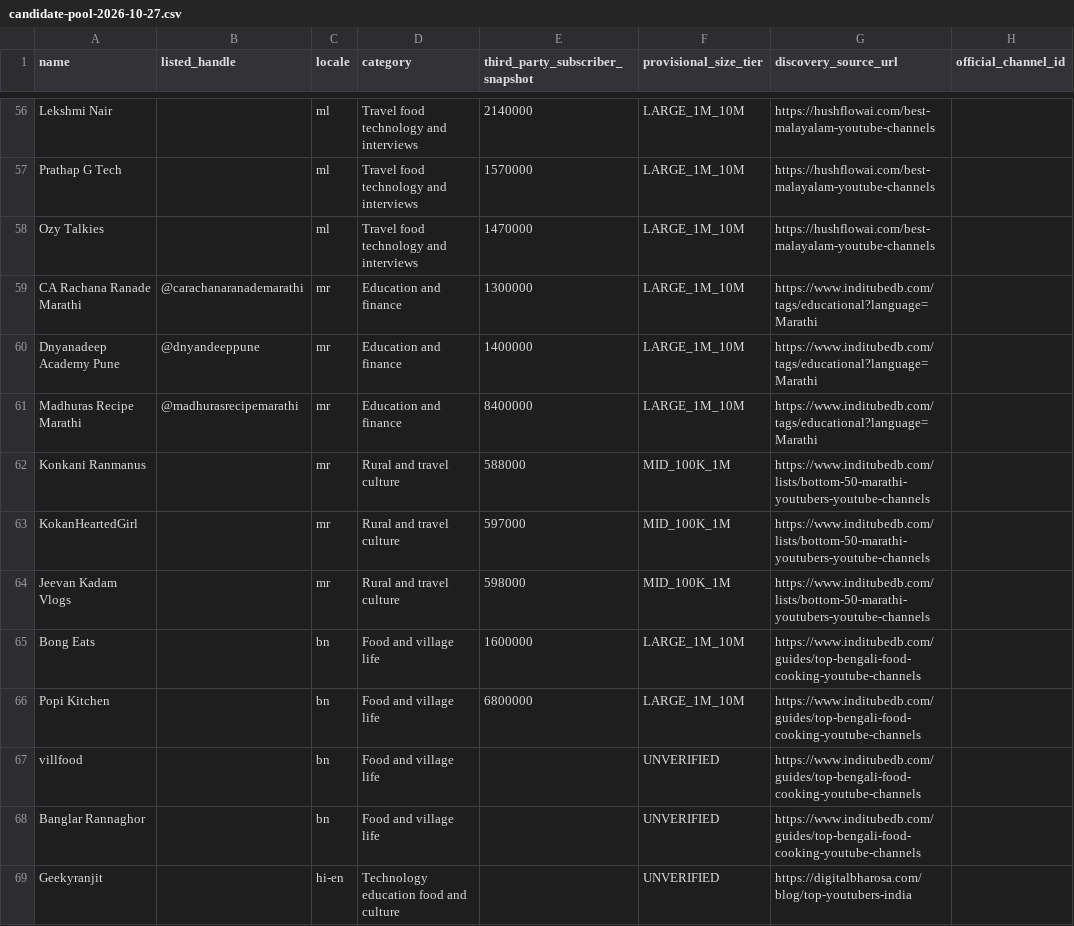
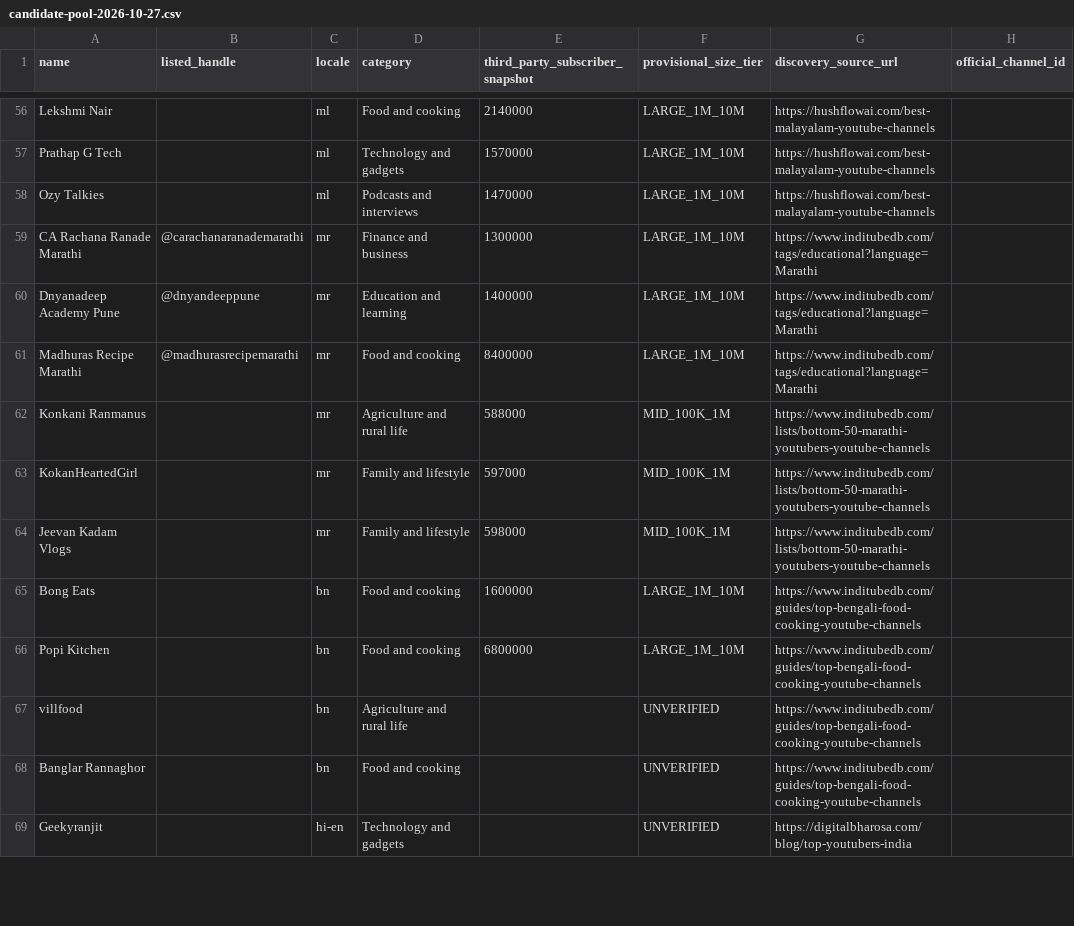
Before and after one commit to rayadinaveen98-ship-it/cinerelay, a CSV file: research/creator-intelligence/candidate-pool-2026-10-27.csv, drawn as a sheet; only a part is shown, gaps mark what is left out; the diff covers the shown part only; the diff names each change by its address in the sheet, - before the commit and + after, or states it on an @@ line.

```diff
--- a/research/creator-intelligence/candidate-pool-2026-10-27.csv
+++ b/research/creator-intelligence/candidate-pool-2026-10-27.csv
-D56 (category): Travel food technology and interviews
+D56 (category): Food and cooking
-D57 (category): Travel food technology and interviews
+D57 (category): Technology and gadgets
-D58 (category): Travel food technology and interviews
+D58 (category): Podcasts and interviews
-D59 (category): Education and finance
+D59 (category): Finance and business
-D60 (category): Education and finance
+D60 (category): Education and learning
-D61 (category): Education and finance
+D61 (category): Food and cooking
-D62 (category): Rural and travel culture
+D62 (category): Agriculture and rural life
-D63:D64 (category): Rural and travel culture
+D63:D64 (category): Family and lifestyle
-D65:D66 (category): Food and village life
+D65:D66 (category): Food and cooking
-D67 (category): Food and village life
+D67 (category): Agriculture and rural life
-D68 (category): Food and village life
+D68 (category): Food and cooking
-D69 (category): Technology education food and culture
+D69 (category): Technology and gadgets
```
Also changed, not shown: 80 edited cells elsewhere in this file.
